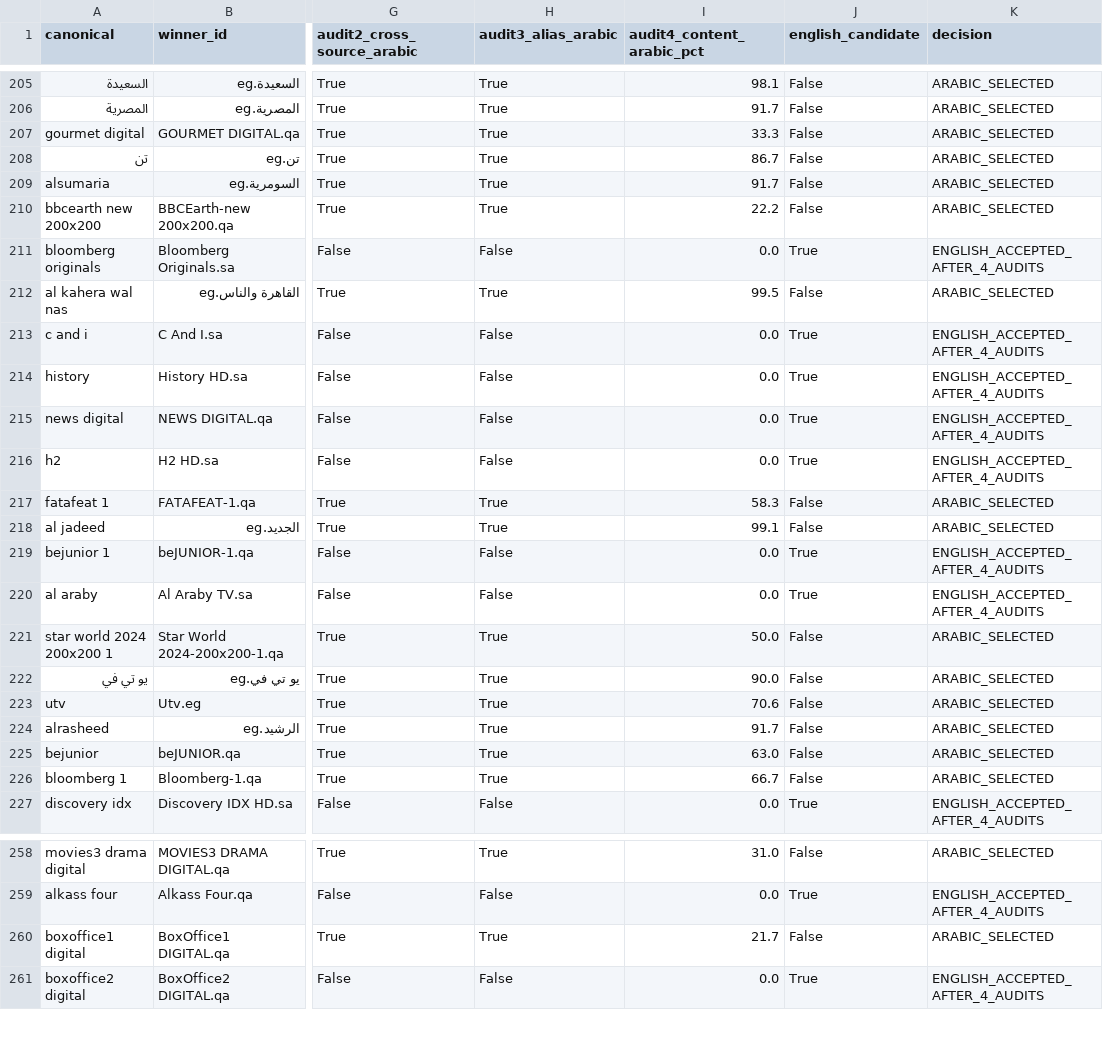
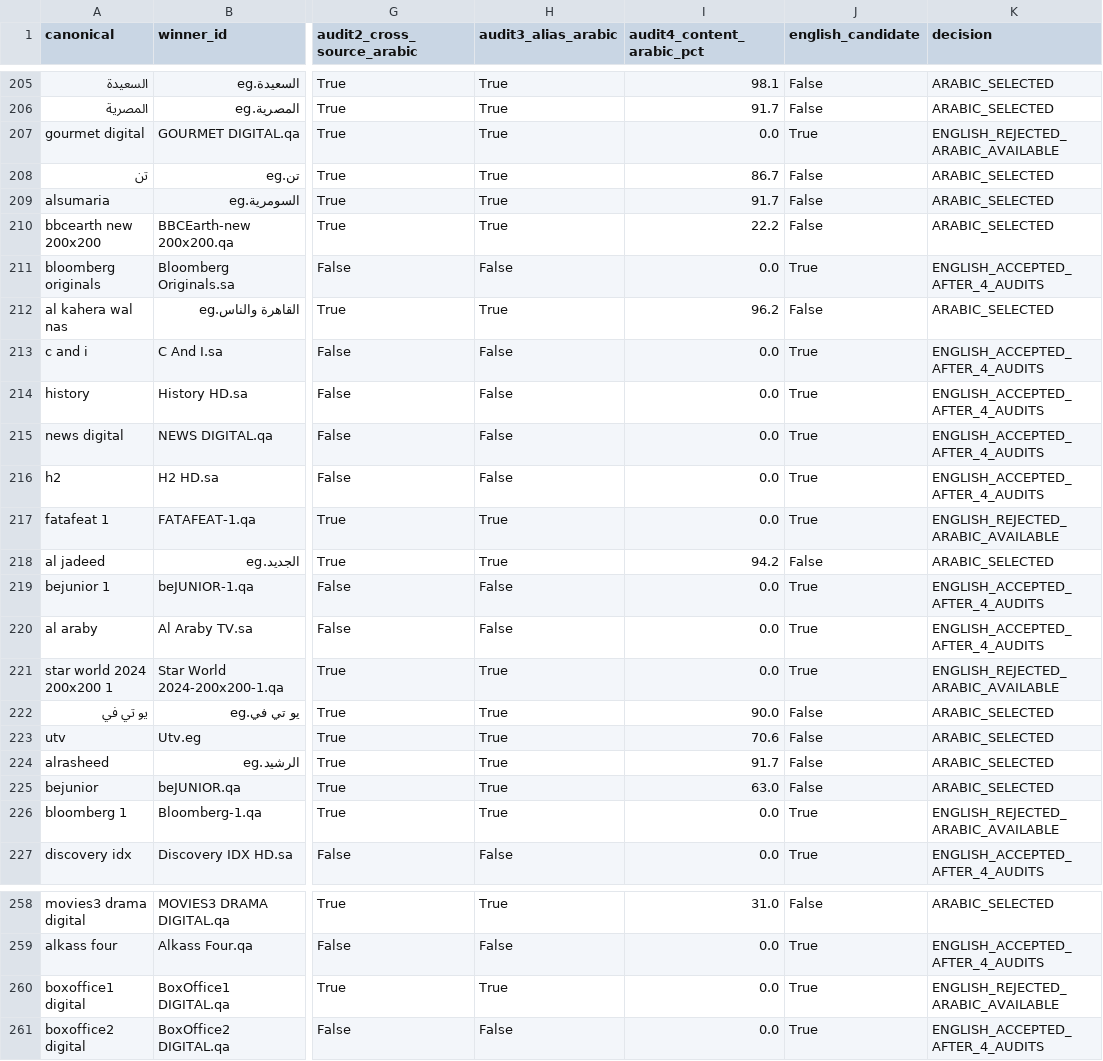
Before and after one commit to wacayoub/EPG-Scrapers, a CSV file: reports/arab-fallback-language-audit.csv, drawn as a sheet; only a part is shown, gaps mark what is left out; the diff covers the shown part only; the diff names each change by its address in the sheet, - before the commit and + after, or states it on an @@ line.

```diff
--- a/reports/arab-fallback-language-audit.csv
+++ b/reports/arab-fallback-language-audit.csv
-I207 (audit4_content_arabic_pct): 33.3
+I207 (audit4_content_arabic_pct): 0.0
-J207 (english_candidate): False
+J207 (english_candidate): True
-K207 (decision): ARABIC_SELECTED
+K207 (decision): ENGLISH_REJECTED_ARABIC_AVAILABLE
-I212 (audit4_content_arabic_pct): 99.5
+I212 (audit4_content_arabic_pct): 96.2
-I217 (audit4_content_arabic_pct): 58.3
+I217 (audit4_content_arabic_pct): 0.0
-J217 (english_candidate): False
+J217 (english_candidate): True
-K217 (decision): ARABIC_SELECTED
+K217 (decision): ENGLISH_REJECTED_ARABIC_AVAILABLE
-I218 (audit4_content_arabic_pct): 99.1
+I218 (audit4_content_arabic_pct): 94.2
-I221 (audit4_content_arabic_pct): 50.0
+I221 (audit4_content_arabic_pct): 0.0
-J221 (english_candidate): False
+J221 (english_candidate): True
-K221 (decision): ARABIC_SELECTED
+K221 (decision): ENGLISH_REJECTED_ARABIC_AVAILABLE
-I226 (audit4_content_arabic_pct): 66.7
+I226 (audit4_content_arabic_pct): 0.0
-J226 (english_candidate): False
+J226 (english_candidate): True
-K226 (decision): ARABIC_SELECTED
+K226 (decision): ENGLISH_REJECTED_ARABIC_AVAILABLE
-I260 (audit4_content_arabic_pct): 21.7
+I260 (audit4_content_arabic_pct): 0.0
-J260 (english_candidate): False
+J260 (english_candidate): True
-K260 (decision): ARABIC_SELECTED
+K260 (decision): ENGLISH_REJECTED_ARABIC_AVAILABLE
```
Also changed, not shown: 54 edited cells elsewhere in this file, 4 other files.
